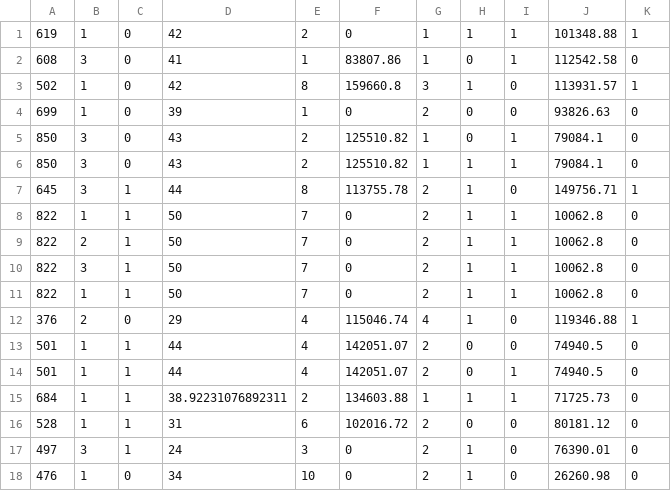
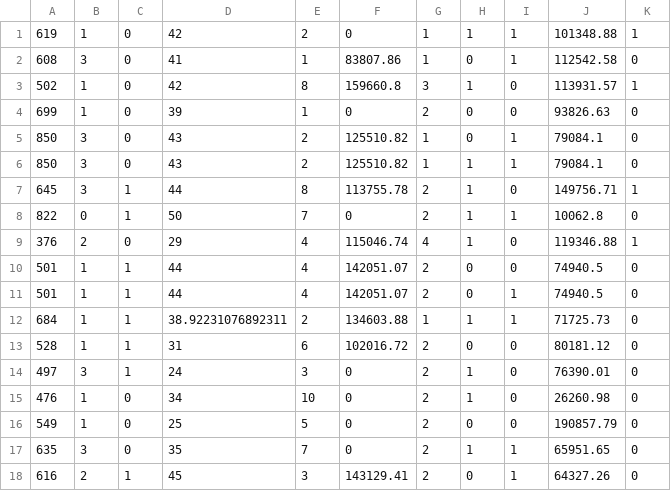
Before and after one commit to 191220029/AML-Assignment2, a CSV file: data/fit_Churn_Modelling.csv, drawn as a sheet; only a part is shown; the shorter side is filled out with more unchanged rows.

```diff
--- a/data/fit_Churn_Modelling.csv
+++ b/data/fit_Churn_Modelling.csv
@@ -7,6 +7,3 @@
 645,3,1,44,8,113755.78,2,1,0,149756.71,1
-822,1,1,50,7,0,2,1,1,10062.8,0
-822,2,1,50,7,0,2,1,1,10062.8,0
-822,3,1,50,7,0,2,1,1,10062.8,0
-822,1,1,50,7,0,2,1,1,10062.8,0
+822,0,1,50,7,0,2,1,1,10062.8,0
 376,2,0,29,4,115046.74,4,1,0,119346.88,1
```
Also changed, not shown: data/fit_train.csv, 4 other files.
